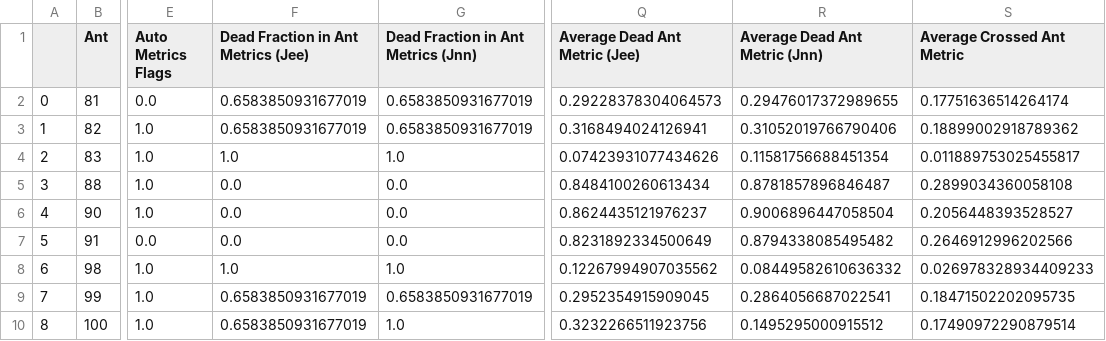
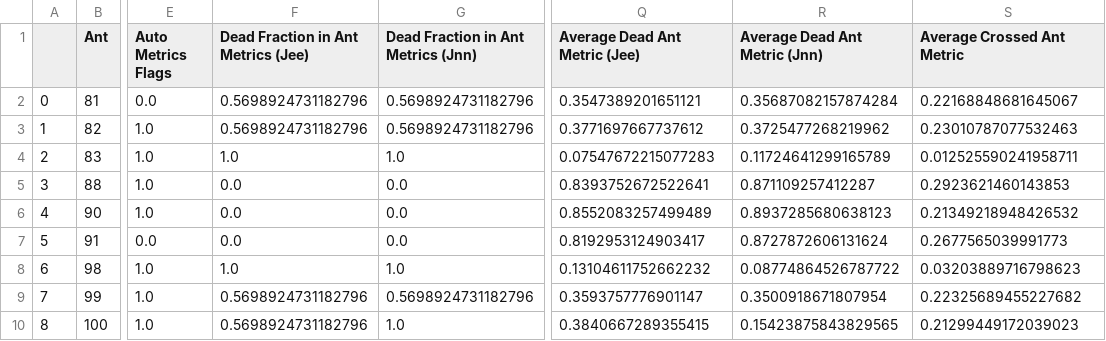
Before and after one commit to HERA-Team/2021_Interseason_Notebooks, a CSV file: _rtp_summary_/rtp_summary_table_2459355.csv, drawn as a sheet; only a part is shown, gaps mark what is left out; the diff covers the shown part only; the diff names each change by its address in the sheet, - before the commit and + after, or states it on an @@ line.

Commit message:
RTP summary notebook for JD 2459355
https://htmlpreview.github.io/?https://github.com/HERA-Team/2021_Interseason_Notebooks/blob/main/_rtp_summary_/rtp_summary_2459355.html

```diff
--- a/_rtp_summary_/rtp_summary_table_2459355.csv
+++ b/_rtp_summary_/rtp_summary_table_2459355.csv
-F2:F3: 0.6583850931677019
+F2:F3: 0.5698924731182796
-G2:G3: 0.6583850931677019
+G2:G3: 0.5698924731182796
-Q2 (Average Dead Ant Metric (Jee)): 0.29228378304064573
+Q2 (Average Dead Ant Metric (Jee)): 0.3547389201651121
-R2 (Average Dead Ant Metric (Jnn)): 0.29476017372989655
+R2 (Average Dead Ant Metric (Jnn)): 0.35687082157874284
-S2 (Average Crossed Ant Metric): 0.17751636514264174
+S2 (Average Crossed Ant Metric): 0.22168848681645067
-Q3 (Average Dead Ant Metric (Jee)): 0.3168494024126941
+Q3 (Average Dead Ant Metric (Jee)): 0.3771697667737612
-R3 (Average Dead Ant Metric (Jnn)): 0.31052019766790406
+R3 (Average Dead Ant Metric (Jnn)): 0.3725477268219962
-S3 (Average Crossed Ant Metric): 0.18899002918789362
+S3 (Average Crossed Ant Metric): 0.23010787077532463
-Q4 (Average Dead Ant Metric (Jee)): 0.07423931077434626
+Q4 (Average Dead Ant Metric (Jee)): 0.07547672215077283
-R4 (Average Dead Ant Metric (Jnn)): 0.11581756688451354
+R4 (Average Dead Ant Metric (Jnn)): 0.11724641299165789
-S4 (Average Crossed Ant Metric): 0.011889753025455817
+S4 (Average Crossed Ant Metric): 0.012525590241958711
-Q5 (Average Dead Ant Metric (Jee)): 0.8484100260613434
+Q5 (Average Dead Ant Metric (Jee)): 0.8393752672522641
-R5 (Average Dead Ant Metric (Jnn)): 0.8781857896846487
+R5 (Average Dead Ant Metric (Jnn)): 0.871109257412287
-S5 (Average Crossed Ant Metric): 0.2899034360058108
+S5 (Average Crossed Ant Metric): 0.2923621460143853
-Q6 (Average Dead Ant Metric (Jee)): 0.8624435121976237
+Q6 (Average Dead Ant Metric (Jee)): 0.8552083257499489
-R6 (Average Dead Ant Metric (Jnn)): 0.9006896447058504
+R6 (Average Dead Ant Metric (Jnn)): 0.8937285680638123
-S6 (Average Crossed Ant Metric): 0.2056448393528527
+S6 (Average Crossed Ant Metric): 0.21349218948426532
-Q7 (Average Dead Ant Metric (Jee)): 0.8231892334500649
+Q7 (Average Dead Ant Metric (Jee)): 0.8192953124903417
-R7 (Average Dead Ant Metric (Jnn)): 0.8794338085495482
+R7 (Average Dead Ant Metric (Jnn)): 0.8727872606131624
-S7 (Average Crossed Ant Metric): 0.2646912996202566
+S7 (Average Crossed Ant Metric): 0.2677565039991773
-Q8 (Average Dead Ant Metric (Jee)): 0.12267994907035562
+Q8 (Average Dead Ant Metric (Jee)): 0.13104611752662232
-R8 (Average Dead Ant Metric (Jnn)): 0.08449582610636332
+R8 (Average Dead Ant Metric (Jnn)): 0.08774864526787722
-S8 (Average Crossed Ant Metric): 0.026978328934409233
+S8 (Average Crossed Ant Metric): 0.03203889716798623
-F9:F10: 0.6583850931677019
+F9:F10: 0.5698924731182796
-G9: 0.6583850931677019
+G9: 0.5698924731182796
-Q9 (Average Dead Ant Metric (Jee)): 0.2952354915909045
+Q9 (Average Dead Ant Metric (Jee)): 0.3593757776901147
-R9 (Average Dead Ant Metric (Jnn)): 0.2864056687022541
+R9 (Average Dead Ant Metric (Jnn)): 0.3500918671807954
-S9 (Average Crossed Ant Metric): 0.18471502202095735
+S9 (Average Crossed Ant Metric): 0.22325689455227682
-Q10 (Average Dead Ant Metric (Jee)): 0.3232266511923756
+Q10 (Average Dead Ant Metric (Jee)): 0.3840667289355415
-R10 (Average Dead Ant Metric (Jnn)): 0.1495295000915512
+R10 (Average Dead Ant Metric (Jnn)): 0.15423875843829565
-S10 (Average Crossed Ant Metric): 0.17490972290879514
+S10 (Average Crossed Ant Metric): 0.21299449172039023
```
Also changed, not shown: 31 edited cells elsewhere in this file, 1 other file.
